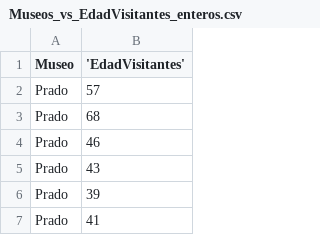
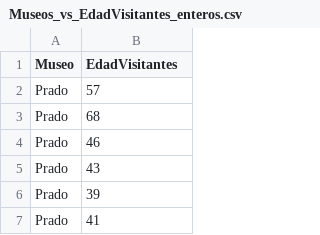
Before and after one commit to ohjerez/zoom, a CSV file: Museos_vs_EdadVisitantes_enteros.csv, drawn as a sheet; only a part is shown.

Commit message:
Update Museos_vs_EdadVisitantes_enteros.csv

```diff
--- a/Museos_vs_EdadVisitantes_enteros.csv
+++ b/Museos_vs_EdadVisitantes_enteros.csv
@@ -1,2 +1,2 @@
-Museo,'EdadVisitantes'
+Museo,EdadVisitantes
 Prado,57
```
